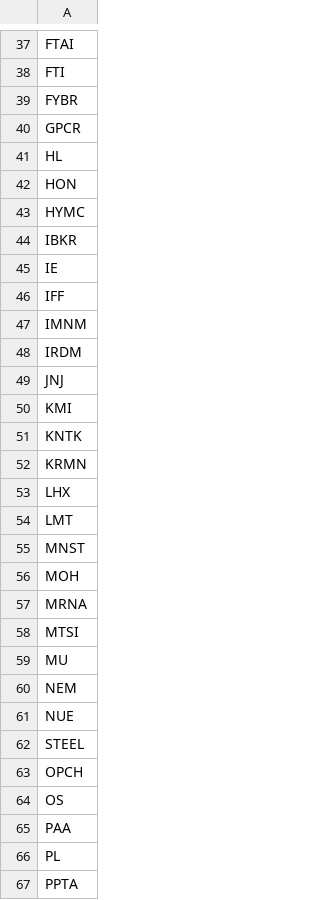
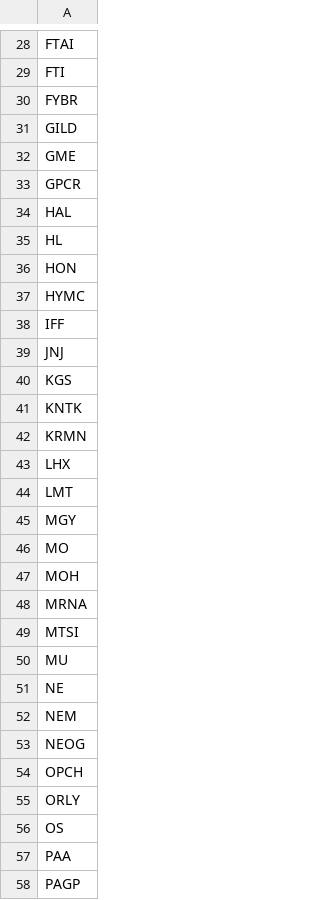
Before and after one commit to mpincus/Swing_Systems, a CSV file: data/watchlists/rsi_reversal_short.csv, drawn as a sheet; only a part is shown, gaps mark what is left out; the diff covers the shown part only.

```diff
--- a/data/watchlists/rsi_reversal_short.csv
+++ b/data/watchlists/rsi_reversal_short.csv
@@ -39,3 +30,6 @@ FTI
 FYBR
+GILD
+GME
 GPCR
+HAL
 HL
@@ -43,9 +37,5 @@ HON
 HYMC
-IBKR
-IE
 IFF
-IMNM
-IRDM
 JNJ
-KMI
+KGS
 KNTK
@@ -54,3 +44,4 @@ LHX
 LMT
-MNST
+MGY
+MO
 MOH
@@ -59,9 +50,9 @@ MTSI
 MU
+NE
 NEM
-NUE
-STEEL
+NEOG
 OPCH
+ORLY
 OS
 PAA
-PL
-PPTA
+PAGP
```
Also changed, not shown: 5 added rows, 14 removed rows and 5 edited cells elsewhere in this file, data/watchlists/channel_down_short.csv, data/watchlists/channel_up_long.csv, 25 other files.
